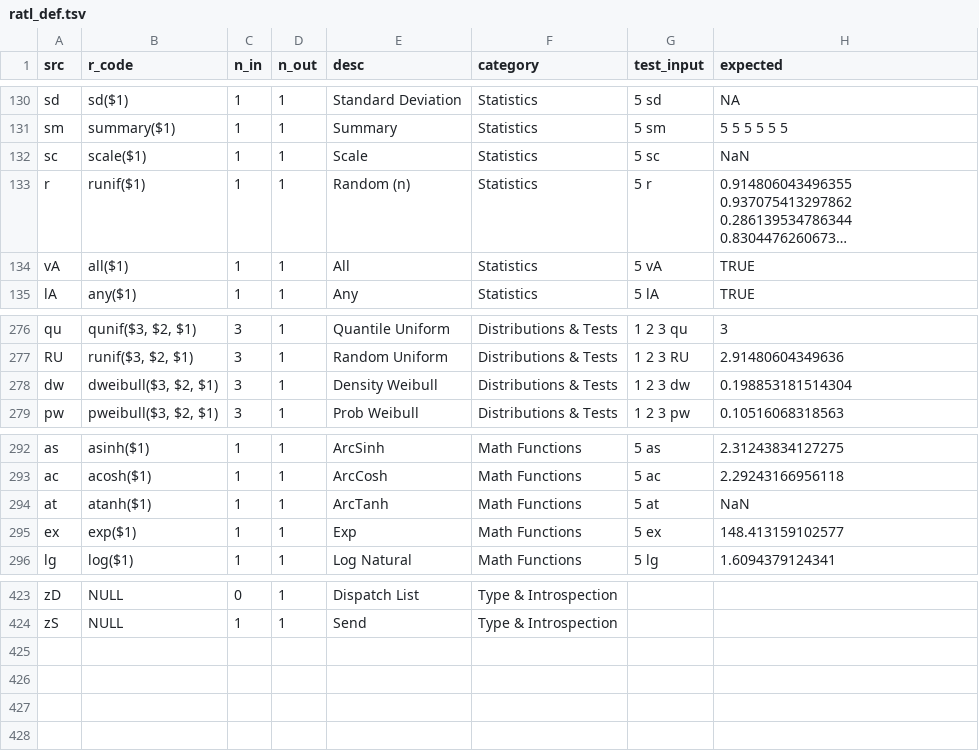
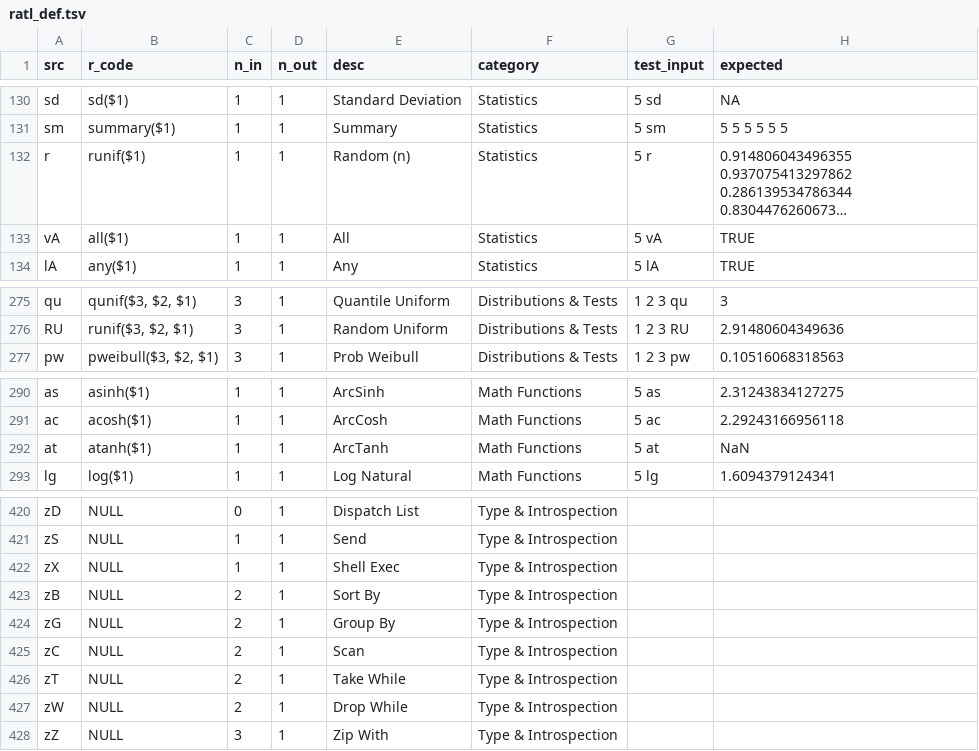
Before and after one commit to vloeibaarglas/RATL, a TSV file: src/ratl_def.tsv, drawn as a sheet; only a part is shown, gaps mark what is left out; long unchanged cells end in …; removed rows and columns are numbered as before the commit, all else as after; the diff names each change by its address in the sheet, - before the commit and + after, or states it on an @@ line.

Commit message:
feat: add full meta-programming suite (10 symbols) [skip ci]
- ev: eval string as code
- zD: dispatch list (list all symbols)
- zS: dynamic dispatch (call by name)
- zX: shell exec
- zB: sort by key function
- zG: group by key function
- zC: scan (reduce with intermediates)
- zT: take while
- zW: drop while
- zZ: zip with

All 396 tests pass. Spec updated with meta-programming section.

```diff
--- a/src/ratl_def.tsv
+++ b/src/ratl_def.tsv
-row 132: sc | scale($1) | 1 | 1 | Scale | Statistics | 5 sc | NaN
-row 278: dw | dweibull($3, $2, $1) | 3 | 1 | Density Weibull | Distributions & Tests | 1 2 3 dw | 0.198853181514304
-row 295: ex | exp($1) | 1 | 1 | Exp | Math Functions | 5 ex | 148.413159102577
+row 422: zX | NULL | 1 | 1 | Shell Exec | Type & Introspection
+row 423: zB | NULL | 2 | 1 | Sort By | Type & Introspection
+row 424: zG | NULL | 2 | 1 | Group By | Type & Introspection
+row 425: zC | NULL | 2 | 1 | Scan | Type & Introspection
+row 426: zT | NULL | 2 | 1 | Take While | Type & Introspection
+row 427: zW | NULL | 2 | 1 | Drop While | Type & Introspection
+row 428: zZ | NULL | 3 | 1 | Zip With | Type & Introspection
```
Also changed, not shown: 5 other files.
